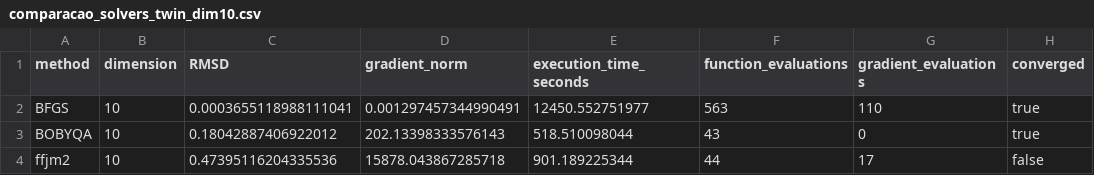
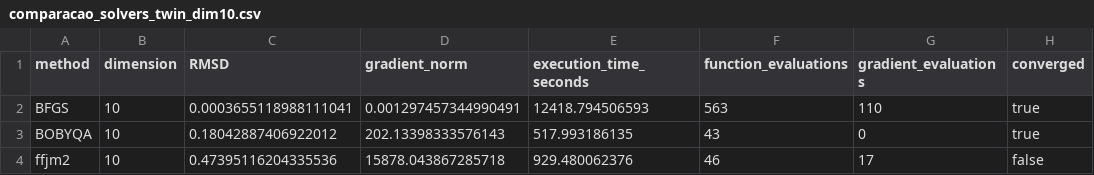
Before and after one commit to FabioAFortunato/Saint_Venant_fork_river, a CSV file: results/comparacao_solvers_twin_dim10.csv, drawn as a sheet; only a part is shown; the diff names each change by its address in the sheet, - before the commit and + after, or states it on an @@ line.

Commit message:
resultado com dim 10 e penal max 10^10

```diff
--- a/results/comparacao_solvers_twin_dim10.csv
+++ b/results/comparacao_solvers_twin_dim10.csv
-E2 (execution_time_seconds): 12450.552751977
+E2 (execution_time_seconds): 12418.794506593
-E3 (execution_time_seconds): 518.510098044
+E3 (execution_time_seconds): 517.993186135
-E4 (execution_time_seconds): 901.189225344
+E4 (execution_time_seconds): 929.480062376
-F4 (function_evaluations): 44
+F4 (function_evaluations): 46
```
Also changed, not shown: 2 other files.
